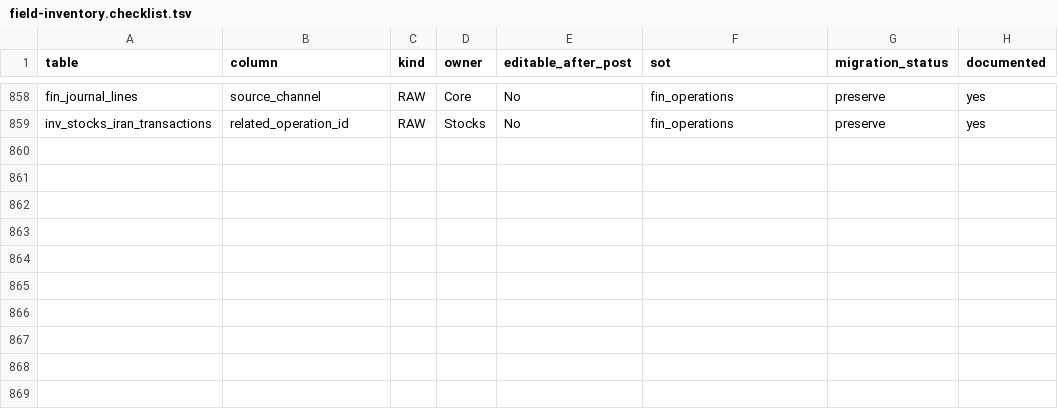
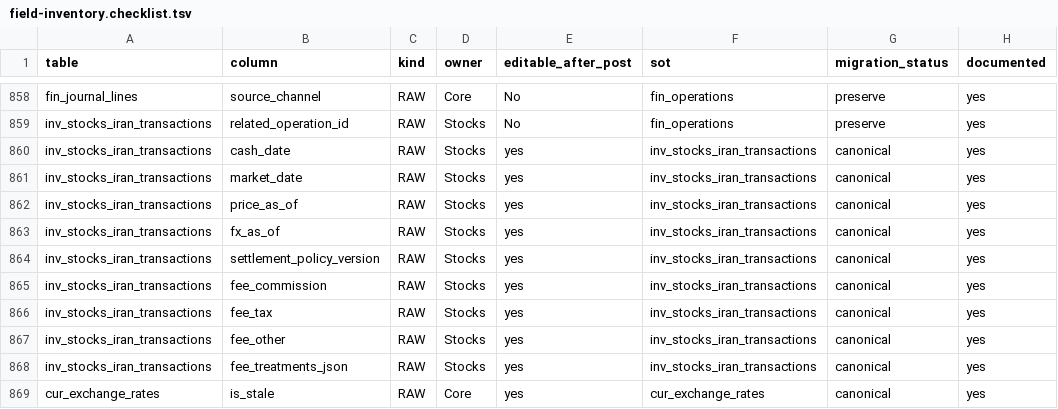
Before and after one commit to hamedalinejad/Personal-FI, a TSV file: docs/core/field-inventory.checklist.tsv, drawn as a sheet; only a part is shown, gaps mark what is left out.

Commit message:
feat: semantic coding ready — close registries, backup, rebuild, gates
- rebuildProjection deterministic inputHash (R-M21)
- backup package formatVersion + checksum sidecar (R-M23)
- field-preservation matrix expanded (411 rows)
- requirements-matrix: zero PARTIAL (IMPLEMENTED/SPEC_LOCKED)
- Iran calendar/fees v1 structure + civil holiday seed
- schema-drift uses manifest (no deleted 01-schema-tables.md)
- field inventory gaps for stocks date/policy columns closed
- QUALITY: SEMANTIC_CODING_READY=true; FREEZE_PROVEN still false for shipping-only items
- recovery matrix crash-after-commit scenario
- npm test 312 · npm run gates EXIT 0

```diff
--- a/docs/core/field-inventory.checklist.tsv
+++ b/docs/core/field-inventory.checklist.tsv
@@ -859 +859,11 @@ fin_journal_lines	source_channel	RAW	Core	No	fin_operations	preserve	yes
 inv_stocks_iran_transactions	related_operation_id	RAW	Stocks	No	fin_operations	preserve	yes
+inv_stocks_iran_transactions	cash_date	RAW	Stocks	yes	inv_stocks_iran_transactions	canonical	yes
+inv_stocks_iran_transactions	market_date	RAW	Stocks	yes	inv_stocks_iran_transactions	canonical	yes
+inv_stocks_iran_transactions	price_as_of	RAW	Stocks	yes	inv_stocks_iran_transactions	canonical	yes
+inv_stocks_iran_transactions	fx_as_of	RAW	Stocks	yes	inv_stocks_iran_transactions	canonical	yes
+inv_stocks_iran_transactions	settlement_policy_version	RAW	Stocks	yes	inv_stocks_iran_transactions	canonical	yes
+inv_stocks_iran_transactions	fee_commission	RAW	Stocks	yes	inv_stocks_iran_transactions	canonical	yes
+inv_stocks_iran_transactions	fee_tax	RAW	Stocks	yes	inv_stocks_iran_transactions	canonical	yes
+inv_stocks_iran_transactions	fee_other	RAW	Stocks	yes	inv_stocks_iran_transactions	canonical	yes
+inv_stocks_iran_transactions	fee_treatments_json	RAW	Stocks	yes	inv_stocks_iran_transactions	canonical	yes
+cur_exchange_rates	is_stale	RAW	Core	yes	cur_exchange_rates	canonical	yes
```
Also changed, not shown: docs/core/file-inventory.tsv, 14 other files.
